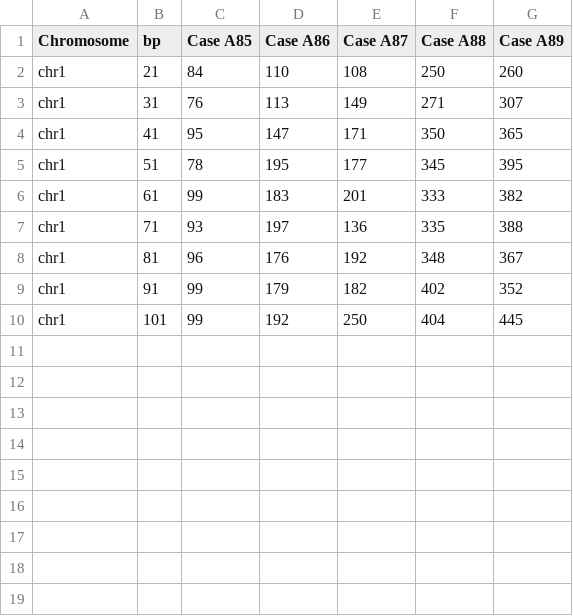
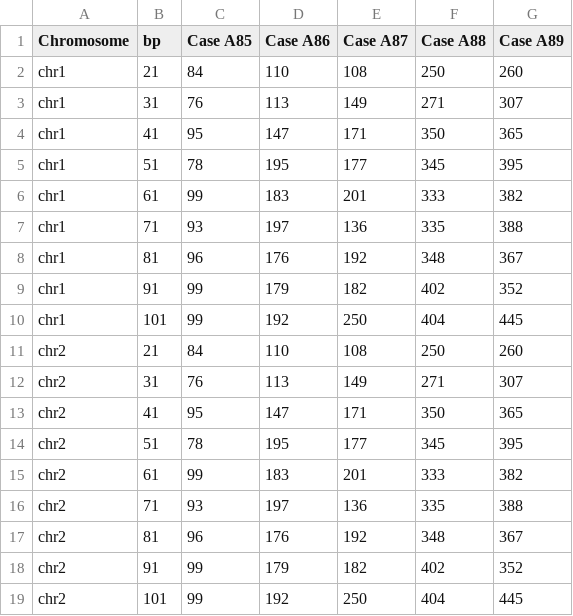
Before and after one commit to EleVenPerfect/OTHERS, a CSV file: Python/pycharm/4.study2018/1.sxh/test.csv, drawn as a sheet; the diff names each change by its address in the sheet, - before the commit and + after, or states it on an @@ line.

```diff
--- a/Python/pycharm/4.study2018/1.sxh/test.csv
+++ b/Python/pycharm/4.study2018/1.sxh/test.csv
+row 11: chr2 | 21 | 84 | 110 | 108 | 250 | 260
+row 12: chr2 | 31 | 76 | 113 | 149 | 271 | 307
+row 13: chr2 | 41 | 95 | 147 | 171 | 350 | 365
+row 14: chr2 | 51 | 78 | 195 | 177 | 345 | 395
+row 15: chr2 | 61 | 99 | 183 | 201 | 333 | 382
+row 16: chr2 | 71 | 93 | 197 | 136 | 335 | 388
+row 17: chr2 | 81 | 96 | 176 | 192 | 348 | 367
+row 18: chr2 | 91 | 99 | 179 | 182 | 402 | 352
+row 19: chr2 | 101 | 99 | 192 | 250 | 404 | 445
```
Also changed, not shown: Python/pycharm/4.study2018/1.sxh/test2.csv, 18 other files.
